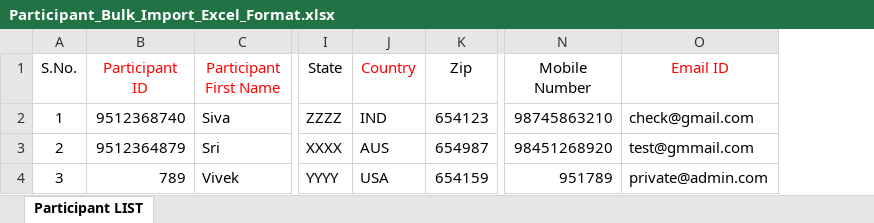
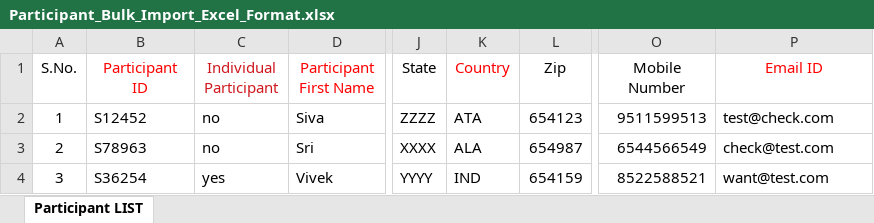
Before and after one commit to deforay/ept, an Excel workbook: public/files/Participant_Bulk_Import_Excel_Format.xlsx, sheet Participant LIST, drawn as a sheet; only a part is shown, gaps mark what is left out; values as stored, in another font and other column widths than the file's, no borders; addresses are those after the commit; the diff names each change by its address in the sheet, - before the commit and + after, or states it on an @@ line.

```diff
--- a/public/files/Participant_Bulk_Import_Excel_Format.xlsx (sheet Participant LIST)
+++ b/public/files/Participant_Bulk_Import_Excel_Format.xlsx (sheet Participant LIST)
+column C (Individual Participant), rows 2-4: no | no | yes
-B2 (Participant ID): 9512368740
+B2 (Participant ID): S12452
-K2 (Country): IND
+K2 (Country): ATA
-O2 (Mobile Number): 98745863210
+O2 (Mobile Number): 9511599513
-P2 (Email ID): check@gmail.com
+P2 (Email ID): test@check.com
-B3 (Participant ID): 9512364879
+B3 (Participant ID): S78963
-K3 (Country): AUS
+K3 (Country): ALA
-O3 (Mobile Number): 98451268920
+O3 (Mobile Number): 6544566549
-P3 (Email ID): test@gmmail.com
+P3 (Email ID): check@test.com
-B4 (Participant ID): 789
+B4 (Participant ID): S36254
-K4 (Country): USA
+K4 (Country): IND
-O4 (Mobile Number): 951789
+O4 (Mobile Number): 8522588521
-P4 (Email ID): private@admin.com
+P4 (Email ID): want@test.com
```
Also changed, not shown: 2 other files.
